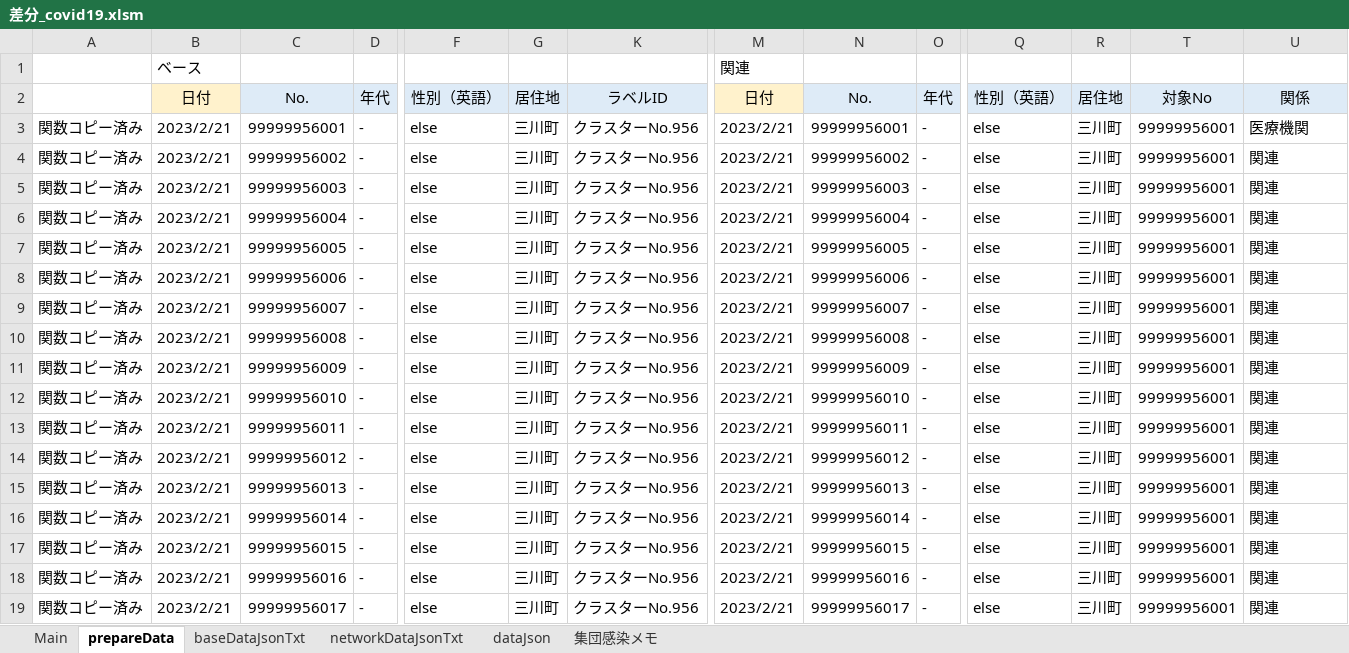
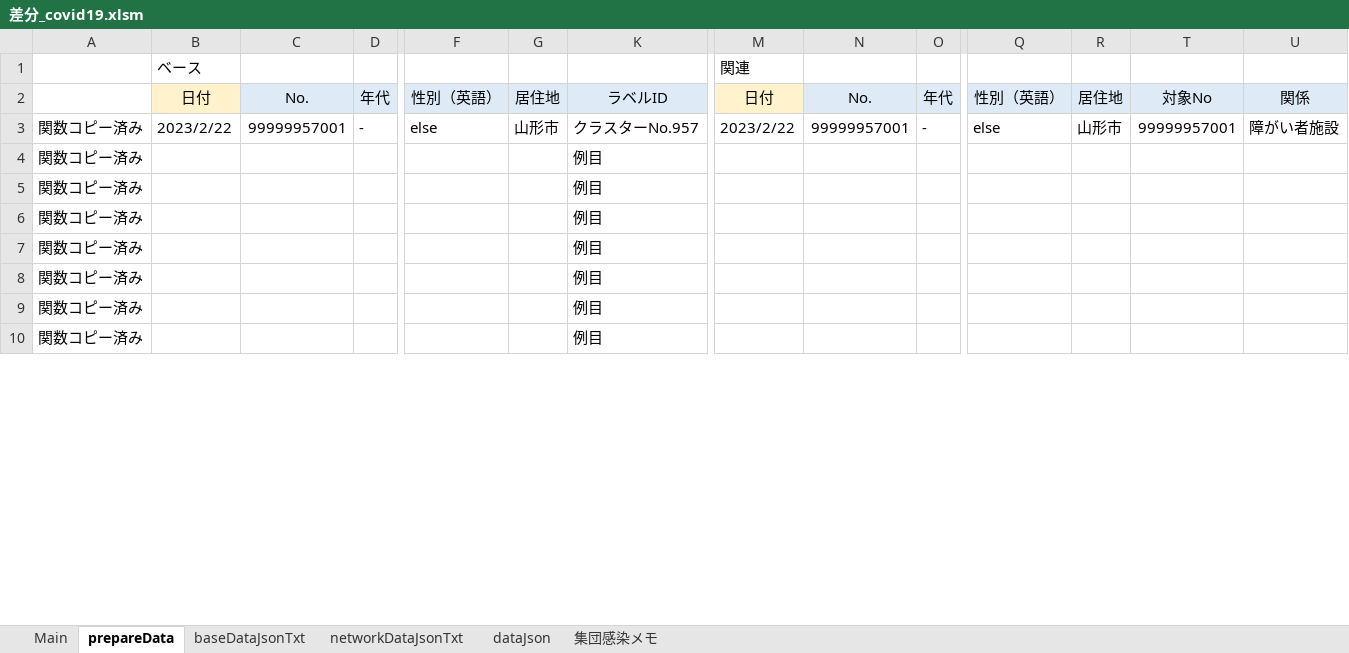
Before and after one commit to yamaserif/yamagata-covid19-virusNetworkJsonGenerator, an Excel workbook: 差分のみ/差分_covid19.xlsm, sheet prepareData, drawn as a sheet; only a part is shown, gaps mark what is left out; values as stored, in another font and other column widths than the file's, no borders; removed rows and columns are numbered as before the commit, all else as after; rows hold the shown columns only; the diff covers the shown part only; the diff names each change by its address in the sheet, - before the commit and + after, or states it on an @@ line.

```diff
--- a/差分のみ/差分_covid19.xlsm (sheet prepareData)
+++ b/差分のみ/差分_covid19.xlsm (sheet prepareData)
-B3: 2023/2/21
+B3: 2023/2/22
-C3: 99999956001
+C3: 99999957001
-G3: 三川町
+G3: 山形市
-K3: クラスターNo.956
+K3: クラスターNo.957
-M3: 2023/2/21
+M3: 2023/2/22
-N3: 99999956001
+N3: 99999957001
-R3: 三川町
+R3: 山形市
-T3: 99999956001
+T3: 99999957001
-U3: 医療機関
+U3: 障がい者施設
-row 4: 関数コピー済み | 2023/2/21 | 99999956002 | - | else | 三川町 | クラスターNo.956 | 2023/2/21 | 99999956002 | - | else | 三川町 | 99999956001 | 関連
-row 5: 関数コピー済み | 2023/2/21 | 99999956003 | - | else | 三川町 | クラスターNo.956 | 2023/2/21 | 99999956003 | - | else | 三川町 | 99999956001 | 関連
-row 6: 関数コピー済み | 2023/2/21 | 99999956004 | - | else | 三川町 | クラスターNo.956 | 2023/2/21 | 99999956004 | - | else | 三川町 | 99999956001 | 関連
-row 7: 関数コピー済み | 2023/2/21 | 99999956005 | - | else | 三川町 | クラスターNo.956 | 2023/2/21 | 99999956005 | - | else | 三川町 | 99999956001 | 関連
-row 8: 関数コピー済み | 2023/2/21 | 99999956006 | - | else | 三川町 | クラスターNo.956 | 2023/2/21 | 99999956006 | - | else | 三川町 | 99999956001 | 関連
-row 9: 関数コピー済み | 2023/2/21 | 99999956007 | - | else | 三川町 | クラスターNo.956 | 2023/2/21 | 99999956007 | - | else | 三川町 | 99999956001 | 関連
-row 10: 関数コピー済み | 2023/2/21 | 99999956008 | - | else | 三川町 | クラスターNo.956 | 2023/2/21 | 99999956008 | - | else | 三川町 | 99999956001 | 関連
-row 11: 関数コピー済み | 2023/2/21 | 99999956009 | - | else | 三川町 | クラスターNo.956 | 2023/2/21 | 99999956009 | - | else | 三川町 | 99999956001 | 関連
-row 12: 関数コピー済み | 2023/2/21 | 99999956010 | - | else | 三川町 | クラスターNo.956 | 2023/2/21 | 99999956010 | - | else | 三川町 | 99999956001 | 関連
-row 13: 関数コピー済み | 2023/2/21 | 99999956011 | - | else | 三川町 | クラスターNo.956 | 2023/2/21 | 99999956011 | - | else | 三川町 | 99999956001 | 関連
-row 14: 関数コピー済み | 2023/2/21 | 99999956012 | - | else | 三川町 | クラスターNo.956 | 2023/2/21 | 99999956012 | - | else | 三川町 | 99999956001 | 関連
-row 15: 関数コピー済み | 2023/2/21 | 99999956013 | - | else | 三川町 | クラスターNo.956 | 2023/2/21 | 99999956013 | - | else | 三川町 | 99999956001 | 関連
-row 16: 関数コピー済み | 2023/2/21 | 99999956014 | - | else | 三川町 | クラスターNo.956 | 2023/2/21 | 99999956014 | - | else | 三川町 | 99999956001 | 関連
-row 17: 関数コピー済み | 2023/2/21 | 99999956015 | - | else | 三川町 | クラスターNo.956 | 2023/2/21 | 99999956015 | - | else | 三川町 | 99999956001 | 関連
-row 18: 関数コピー済み | 2023/2/21 | 99999956016 | - | else | 三川町 | クラスターNo.956 | 2023/2/21 | 99999956016 | - | else | 三川町 | 99999956001 | 関連
-row 19: 関数コピー済み | 2023/2/21 | 99999956017 | - | else | 三川町 | クラスターNo.956 | 2023/2/21 | 99999956017 | - | else | 三川町 | 99999956001 | 関連
+row 4: 関数コピー済み |  |  |  |  |  | 例目
+row 5: 関数コピー済み |  |  |  |  |  | 例目
+row 6: 関数コピー済み |  |  |  |  |  | 例目
+row 7: 関数コピー済み |  |  |  |  |  | 例目
+row 8: 関数コピー済み |  |  |  |  |  | 例目
+row 9: 関数コピー済み |  |  |  |  |  | 例目
+row 10: 関数コピー済み |  |  |  |  |  | 例目
```
Also changed, not shown: 9 added rows elsewhere in this sheet, sheet Main, sheet networkDataJsonTxt, sheet baseDataJsonTxt, sheet dataJson, hidden cells, 4 other files.
